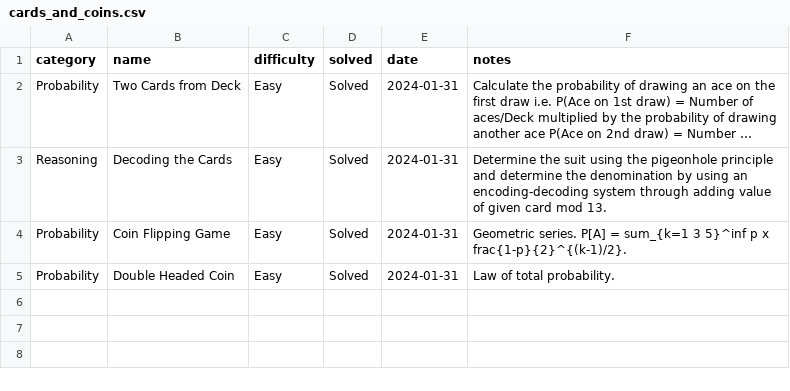
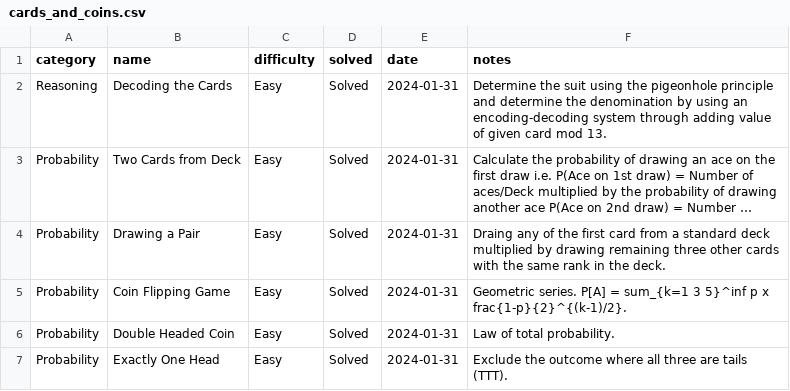
Before and after one commit to jaymarichua/quant-q-a, a CSV file: cards_and_coins.csv, drawn as a sheet; long unchanged cells end in …; addresses are those after the commit; the diff names each change by its address in the sheet, - before the commit and + after, or states it on an @@ line.

Commit message:
Update cards_and_coins.csv

```diff
--- a/cards_and_coins.csv
+++ b/cards_and_coins.csv
+row 2: Reasoning | Decoding the Cards | Easy | Solved | 2024-01-31 | Determine the suit using the pigeonhole principle and determine the denomination by using an encoding-decoding system through adding value of given card mod 13.
-A4 (category): Reasoning
+A4 (category): Probability
-B4 (name): Decoding the Cards
+B4 (name): Drawing a Pair
-F4 (notes): Determine the suit using the pigeonhole principle and determine the denomination by using an encoding-decoding system through adding value of given card mod 13.
+F4 (notes): Draing any of the first card from a standard deck multiplied by drawing remaining three other cards with the same rank in the deck.
+row 7: Probability | Exactly One Head | Easy | Solved | 2024-01-31 | Exclude the outcome where all three are tails (TTT).
```
